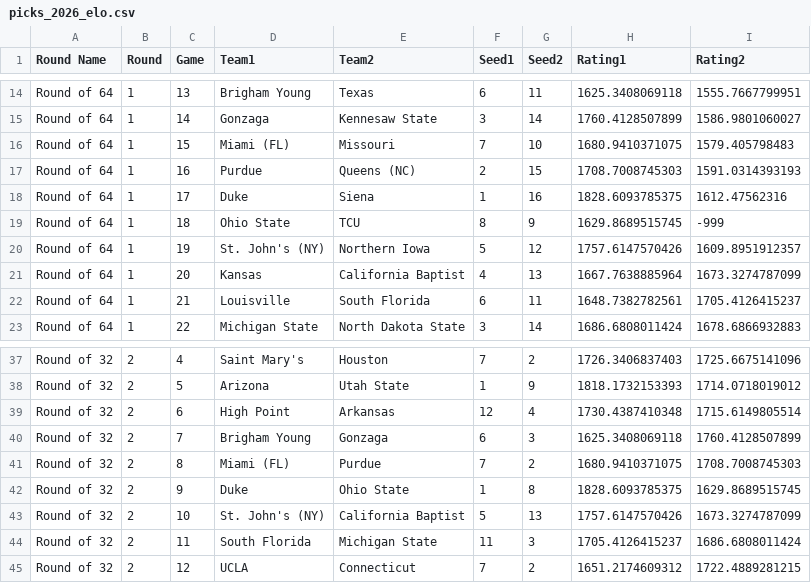
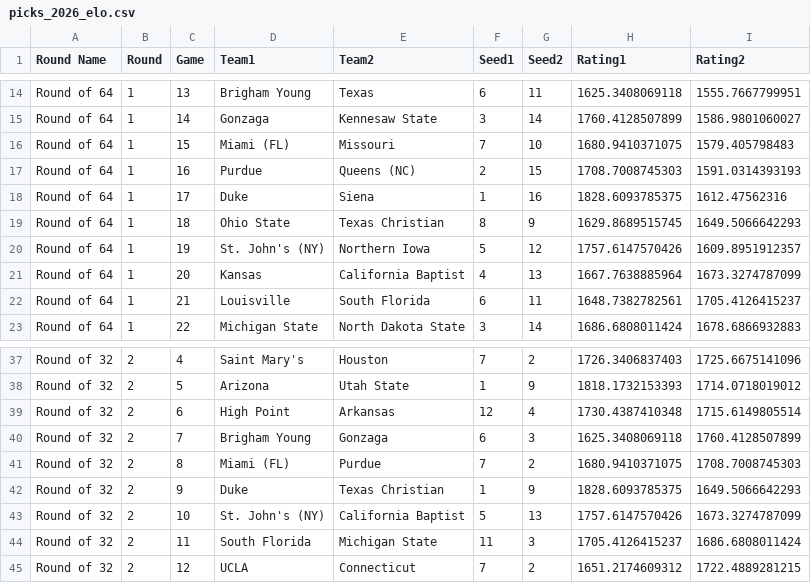
Before and after one commit to empty-labs/college-hoops, a CSV file: Data/Tournament Picks/picks_2026_elo.csv, drawn as a sheet; only a part is shown, gaps mark what is left out.

Commit message:
Saving new picks with TCU resolved

```diff
--- a/Data/Tournament Picks/picks_2026_elo.csv
+++ b/Data/Tournament Picks/picks_2026_elo.csv
@@ -18,3 +18,3 @@ Round of 64,1,16,Purdue,Queens (NC),2,15,1708.7008745303,1591.0314393193
 Round of 64,1,17,Duke,Siena,1,16,1828.6093785375,1612.47562316
-Round of 64,1,18,Ohio State,TCU,8,9,1629.8689515745,-999
+Round of 64,1,18,Ohio State,Texas Christian,8,9,1629.8689515745,1649.5066642293
 Round of 64,1,19,St. John's (NY),Northern Iowa,5,12,1757.6147570426,1609.8951912357
@@ -41,3 +41,3 @@ Round of 32,2,7,Brigham Young,Gonzaga,6,3,1625.3408069118,1760.4128507899
 Round of 32,2,8,Miami (FL),Purdue,7,2,1680.9410371075,1708.7008745303
-Round of 32,2,9,Duke,Ohio State,1,8,1828.6093785375,1629.8689515745
+Round of 32,2,9,Duke,Texas Christian,1,9,1828.6093785375,1649.5066642293
 Round of 32,2,10,St. John's (NY),California Baptist,5,13,1757.6147570426,1673.3274787099
```
Also changed, not shown: Data/Tournament Picks/picks_2026_adj_elo.csv, Data/Tournament Picks/picks_2026_avg_net_points.csv, 13 other files.
